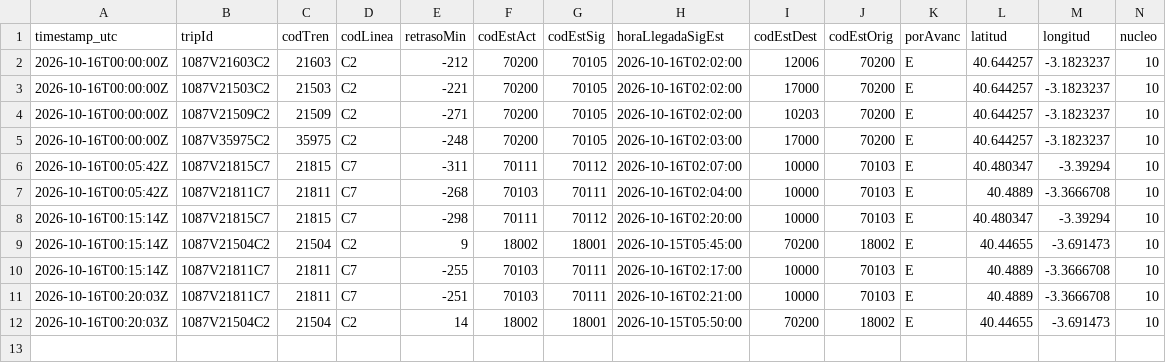
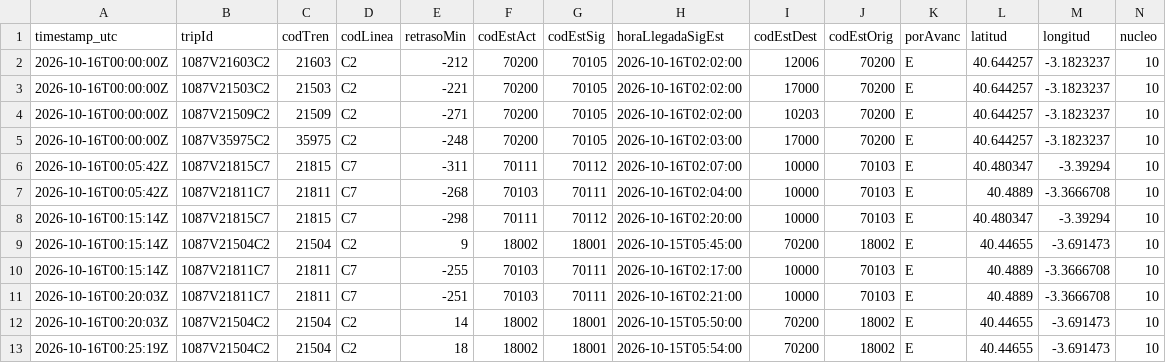
Before and after one commit to josernalist/renfe-cercanias, a CSV file: data/2026/10/flota-2026-10-16.csv, drawn as a sheet; only a part is shown; rows hold the shown columns only; the diff names each change by its address in the sheet, - before the commit and + after, or states it on an @@ line.

```diff
--- a/data/2026/10/flota-2026-10-16.csv
+++ b/data/2026/10/flota-2026-10-16.csv
+row 13: 2026-10-16T00:25:19Z | 1087V21504C2 | 21504 | C2 | 18 | 18002 | 18001 | 2026-10-15T05:54:00 | 70200 | 18002 | E | 40.44655 | -3.691473 | 10
```
